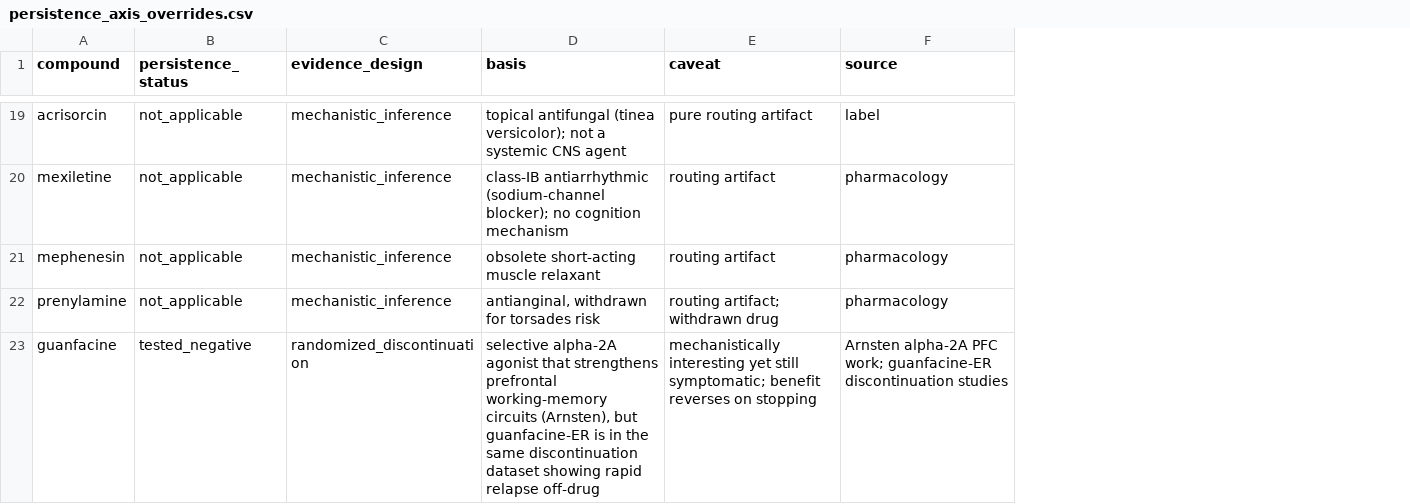
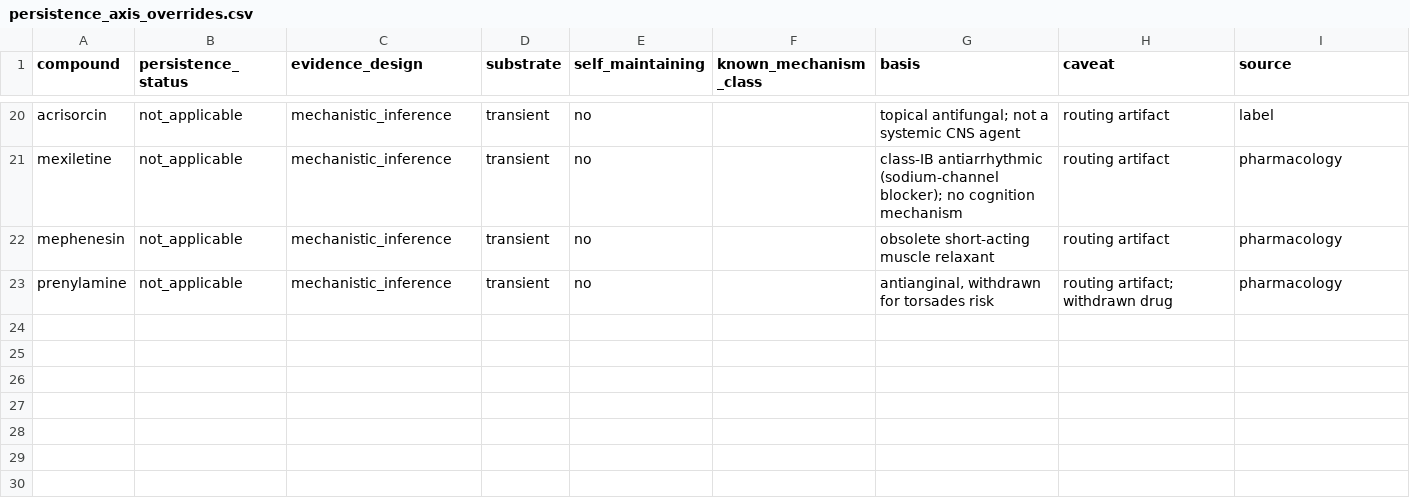
Before and after one commit to pierce-lonergan/MAMMAL_Cognitive_Enhancement_Drug_Repurposing, a CSV file: data/raw/persistence_axis_overrides.csv, drawn as a sheet; only a part is shown, gaps mark what is left out; removed rows and columns are numbered as before the commit, all else as after; the diff covers the shown part only; the diff names each change by its address in the sheet, - before the commit and + after, or states it on an @@ line.

```diff
--- a/data/raw/persistence_axis_overrides.csv
+++ b/data/raw/persistence_axis_overrides.csv
+column D (substrate), rows 20-23: all transient
+column E (self_maintaining), rows 20-23: all no
+column F (known_mechanism_class), empty
-G20 (basis): topical antifungal (tinea versicolor); not a…
+G20 (basis): topical antifungal; not a…
-H20 (caveat): pure routing artifact
+H20 (caveat): routing artifact
-row 23: guanfacine | tested_negative | randomized_discontinuation | selective alpha-2A agonist that strengthens prefrontal working-memory circuits (Arnsten), but guanfacine-ER is in the same discontinuation dataset showing rapid relapse off-drug | mechanistically interesting yet still symptomatic; benefit reverses on stopping | Arnsten alpha-2A PFC work; guanfacine-ER discontinuation studies
```
Also changed, not shown: 3 added rows, 2 removed rows and 27 edited cells elsewhere in this file, data/raw/persistence_axis_classes.csv, reports/pipeline/f2_catalogue_shortlist_persistence.csv, 16 other files.
